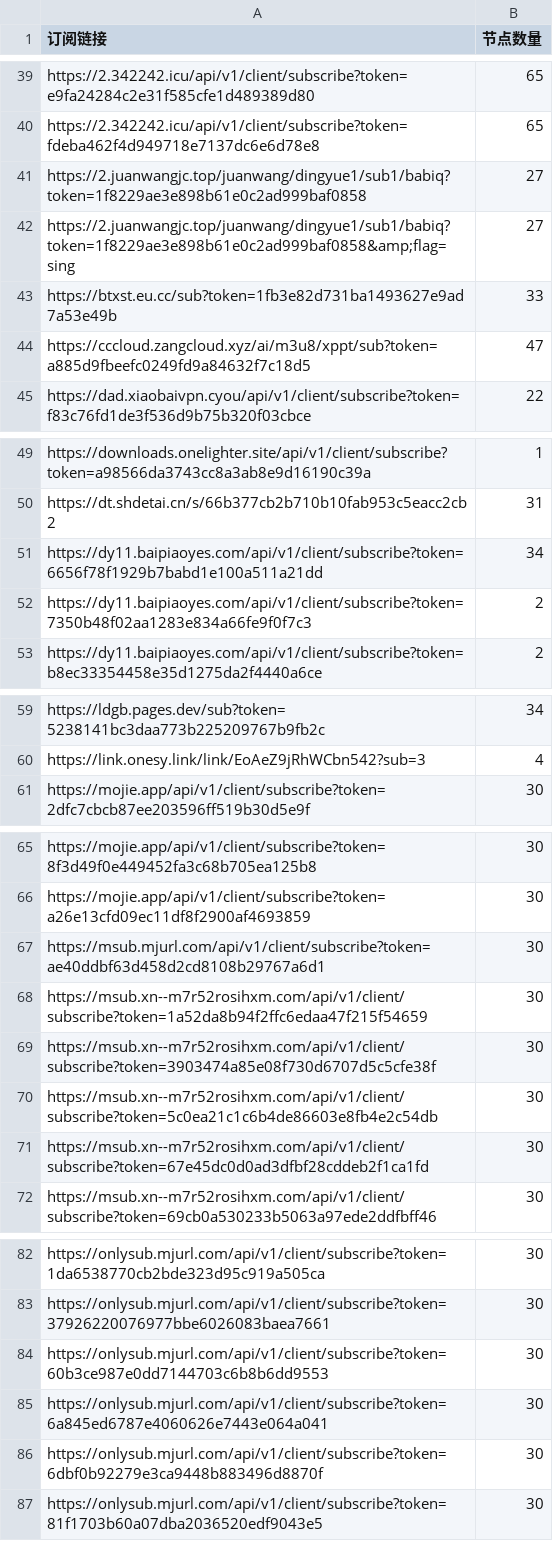
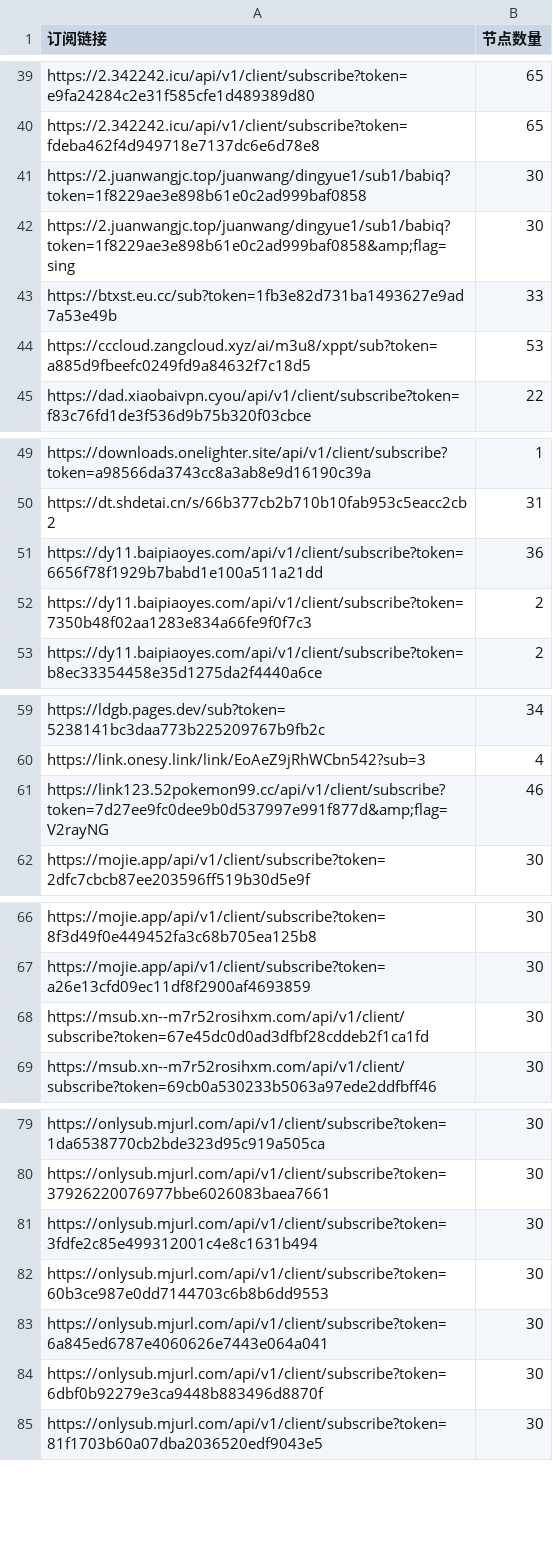
Before and after one commit to pdd520/NodeParser, a CSV file: sub_parser.csv, drawn as a sheet; only a part is shown, gaps mark what is left out.

```diff
--- a/sub_parser.csv
+++ b/sub_parser.csv
@@ -40,6 +40,6 @@ https://2.342242.icu/api/v1/client/subscribe?token=e9fa24284c2e31f585cfe1d489389
 https://2.342242.icu/api/v1/client/subscribe?token=fdeba462f4d949718e7137dc6e6d78e8,65
-https://2.juanwangjc.top/juanwang/dingyue1/sub1/babiq?token=1f8229ae3e898b61e0c2ad999baf0858,27
-https://2.juanwangjc.top/juanwang/dingyue1/sub1/babiq?token=1f8229ae3e898b61e0c2ad999baf0858&amp;flag=sing,27
+https://2.juanwangjc.top/juanwang/dingyue1/sub1/babiq?token=1f8229ae3e898b61e0c2ad999baf0858,30
+https://2.juanwangjc.top/juanwang/dingyue1/sub1/babiq?token=1f8229ae3e898b61e0c2ad999baf0858&amp;flag=sing,30
 https://btxst.eu.cc/sub?token=1fb3e82d731ba1493627e9ad7a53e49b,33
-https://cccloud.zangcloud.xyz/ai/m3u8/xppt/sub?token=a885d9fbeefc0249fd9a84632f7c18d5,47
+https://cccloud.zangcloud.xyz/ai/m3u8/xppt/sub?token=a885d9fbeefc0249fd9a84632f7c18d5,53
 https://dad.xiaobaivpn.cyou/api/v1/client/subscribe?token=f83c76fd1de3f536d9b75b320f03cbce,22
@@ -50,3 +50,3 @@ https://downloads.onelighter.site/api/v1/client/subscribe?token=a98566da3743cc8a
 https://dt.shdetai.cn/s/66b377cb2b710b10fab953c5eacc2cb2,31
-https://dy11.baipiaoyes.com/api/v1/client/subscribe?token=6656f78f1929b7babd1e100a511a21dd,34
+https://dy11.baipiaoyes.com/api/v1/client/subscribe?token=6656f78f1929b7babd1e100a511a21dd,36
 https://dy11.baipiaoyes.com/api/v1/client/subscribe?token=7350b48f02aa1283e834a66fe9f0f7c3,2
@@ -60,2 +60,3 @@ https://ldgb.pages.dev/sub?token=5238141bc3daa773b225209767b9fb2c,34
 https://link.onesy.link/link/EoAeZ9jRhWCbn542?sub=3,4
+https://link123.52pokemon99.cc/api/v1/client/subscribe?token=7d27ee9fc0dee9b0d537997e991f877d&amp;flag=V2rayNG,46
 https://mojie.app/api/v1/client/subscribe?token=2dfc7cbcb87ee203596ff519b30d5e9f,30
@@ -66,6 +67,2 @@ https://mojie.app/api/v1/client/subscribe?token=8f3d49f0e449452fa3c68b705ea125b8
 https://mojie.app/api/v1/client/subscribe?token=a26e13cfd09ec11df8f2900af4693859,30
-https://msub.mjurl.com/api/v1/client/subscribe?token=ae40ddbf63d458d2cd8108b29767a6d1,30
-https://msub.xn--m7r52rosihxm.com/api/v1/client/subscribe?token=1a52da8b94f2ffc6edaa47f215f54659,30
-https://msub.xn--m7r52rosihxm.com/api/v1/client/subscribe?token=3903474a85e08f730d6707d5c5cfe38f,30
-https://msub.xn--m7r52rosihxm.com/api/v1/client/subscribe?token=5c0ea21c1c6b4de86603e8fb4e2c54db,30
 https://msub.xn--m7r52rosihxm.com/api/v1/client/subscribe?token=67e45dc0d0ad3dfbf28cddeb2f1ca1fd,30
@@ -83,2 +80,3 @@ https://onlysub.mjurl.com/api/v1/client/subscribe?token=1da6538770cb2bde323d95c9
 https://onlysub.mjurl.com/api/v1/client/subscribe?token=37926220076977bbe6026083baea7661,30
+https://onlysub.mjurl.com/api/v1/client/subscribe?token=3fdfe2c85e499312001c4e8c1631b494,30
 https://onlysub.mjurl.com/api/v1/client/subscribe?token=60b3ce987e0dd7144703c6b8b6dd9553,30
```
Also changed, not shown: 3 other files.
